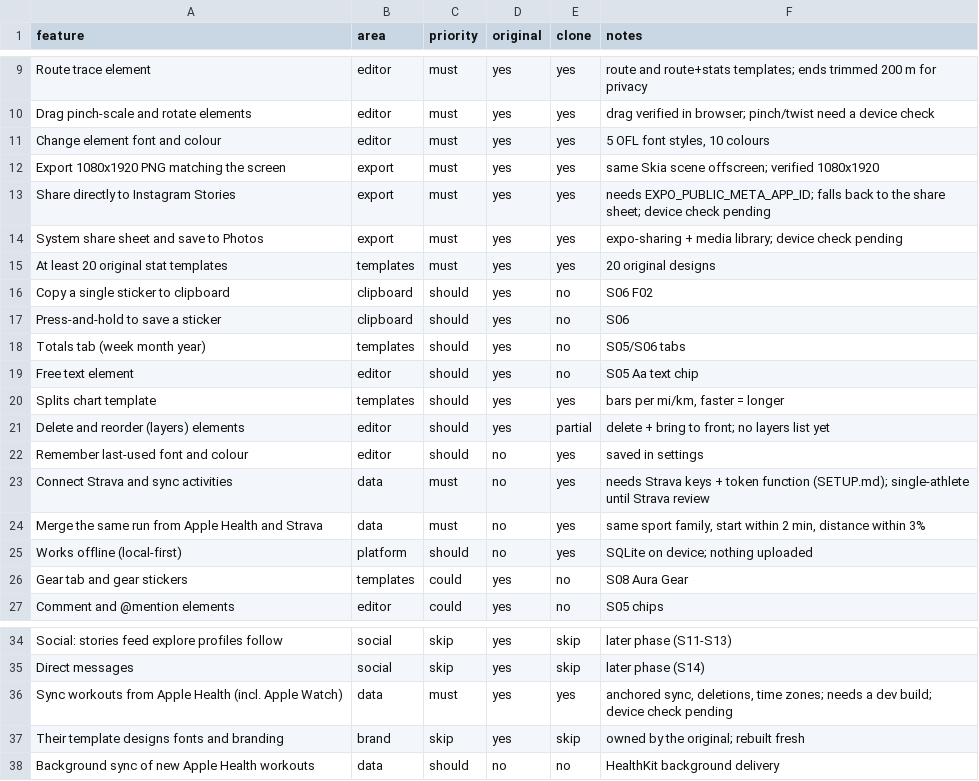
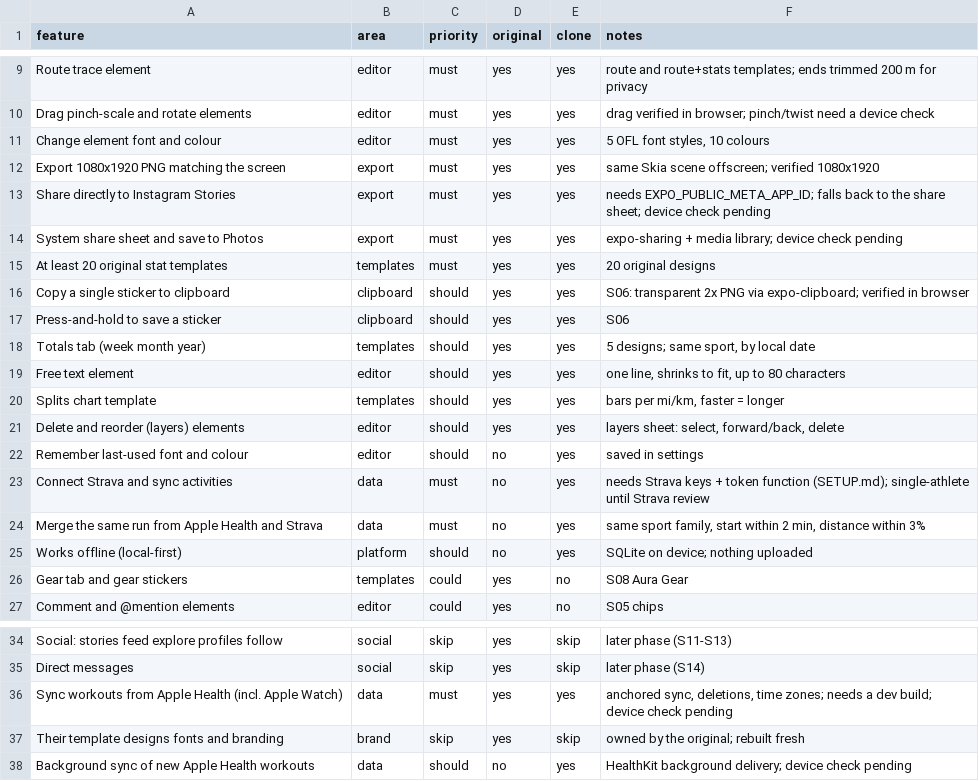
Before and after one commit to dcs787/my-app, a CSV file: replica/features.csv, drawn as a sheet; only a part is shown, gaps mark what is left out.

```diff
--- a/replica/features.csv
+++ b/replica/features.csv
@@ -15,8 +15,8 @@ System share sheet and save to Photos,export,must,yes,yes,expo-sharing + media l
 At least 20 original stat templates,templates,must,yes,yes,20 original designs
-Copy a single sticker to clipboard,clipboard,should,yes,no,S06 F02
-Press-and-hold to save a sticker,clipboard,should,yes,no,S06
-Totals tab (week month year),templates,should,yes,no,S05/S06 tabs
-Free text element,editor,should,yes,no,S05 Aa text chip
+Copy a single sticker to clipboard,clipboard,should,yes,yes,S06: transparent 2x PNG via expo-clipboard; verified in browser
+Press-and-hold to save a sticker,clipboard,should,yes,yes,S06
+Totals tab (week month year),templates,should,yes,yes,"5 designs; same sport, by local date"
+Free text element,editor,should,yes,yes,"one line, shrinks to fit, up to 80 characters"
 Splits chart template,templates,should,yes,yes,"bars per mi/km, faster = longer"
-Delete and reorder (layers) elements,editor,should,yes,partial,delete + bring to front; no layers list yet
+Delete and reorder (layers) elements,editor,should,yes,yes,"layers sheet: select, forward/back, delete"
 Remember last-used font and colour,editor,should,no,yes,saved in settings
@@ -37,2 +37,2 @@ Sync workouts from Apple Health (incl. Apple Watch),data,must,yes,yes,"anchored
 Their template designs fonts and branding,brand,skip,yes,skip,owned by the original; rebuilt fresh
-Background sync of new Apple Health workouts,data,should,no,no,HealthKit background delivery
+Background sync of new Apple Health workouts,data,should,no,yes,HealthKit background delivery; device check pending
```
Also changed, not shown: 6 other files.
